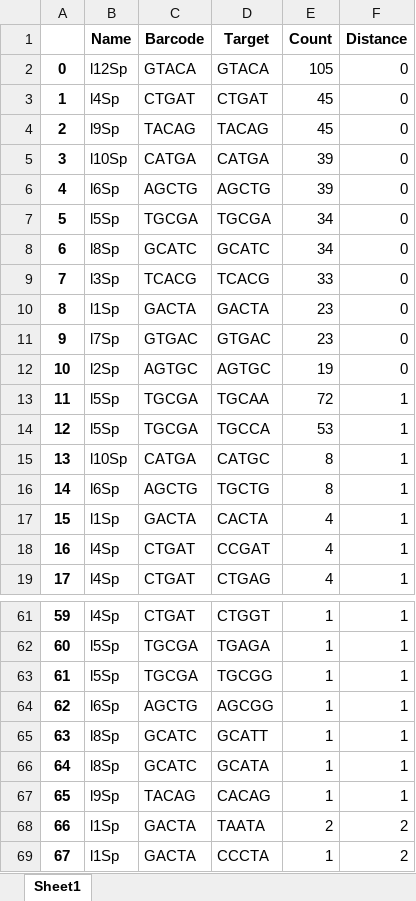
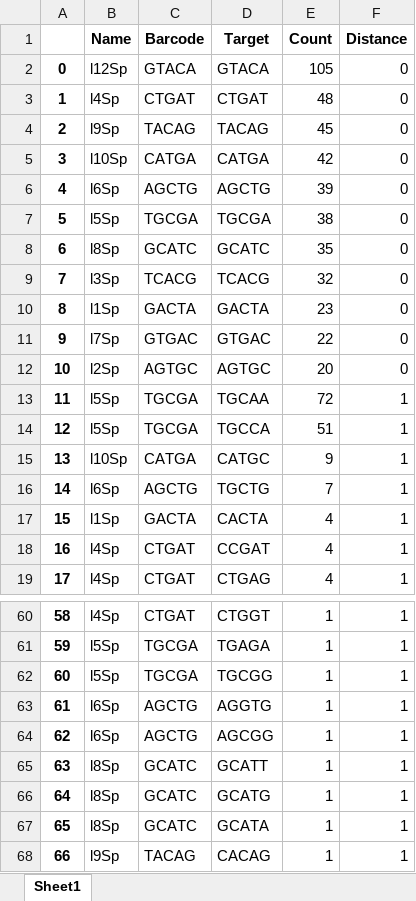
Before and after one commit to krdav/tRNA-charge-seq, an Excel workbook: projects/tRNAseq_third-gen/data/BC_split/BC_analysis/ALL_unmapped-BC-analysis.xlsx, sheet Sheet1, drawn as a sheet; only a part is shown, gaps mark what is left out; the shorter side is filled out with more unchanged rows; values as stored, in another font and other column widths than the file's, no borders; the diff covers the shown part only; the diff names each change by its address in the sheet, - before the commit and + after, or states it on an @@ line.

```diff
--- a/projects/tRNAseq_third-gen/data/BC_split/BC_analysis/ALL_unmapped-BC-analysis.xlsx (sheet Sheet1)
+++ b/projects/tRNAseq_third-gen/data/BC_split/BC_analysis/ALL_unmapped-BC-analysis.xlsx (sheet Sheet1)
-E3 (Count): 45
+E3 (Count): 48
-E5 (Count): 39
+E5 (Count): 42
-E7 (Count): 34
+E7 (Count): 38
-E8 (Count): 34
+E8 (Count): 35
-E9 (Count): 33
+E9 (Count): 32
-E11 (Count): 23
+E11 (Count): 22
-E12 (Count): 19
+E12 (Count): 20
-E14 (Count): 53
+E14 (Count): 51
-E15 (Count): 8
+E15 (Count): 9
-E16 (Count): 8
+E16 (Count): 7
@@ column A renumbered from row 23 down @@
+row 63: 61 | l6Sp | AGCTG | AGGTG | 1 | 1
+row 66: 64 | l8Sp | GCATC | GCATG | 1 | 1
```
Also changed, not shown: 4 added rows and 5 removed rows elsewhere in this sheet, projects/tRNAseq_third-gen/data/BC_split/BC_analysis/D501-D701_unmapped-BC-analysis.xlsx, projects/tRNAseq_third-gen/data/BC_split/BC_analysis/D501-D702_unmapped-BC-analysis.xlsx, 17 other files.
